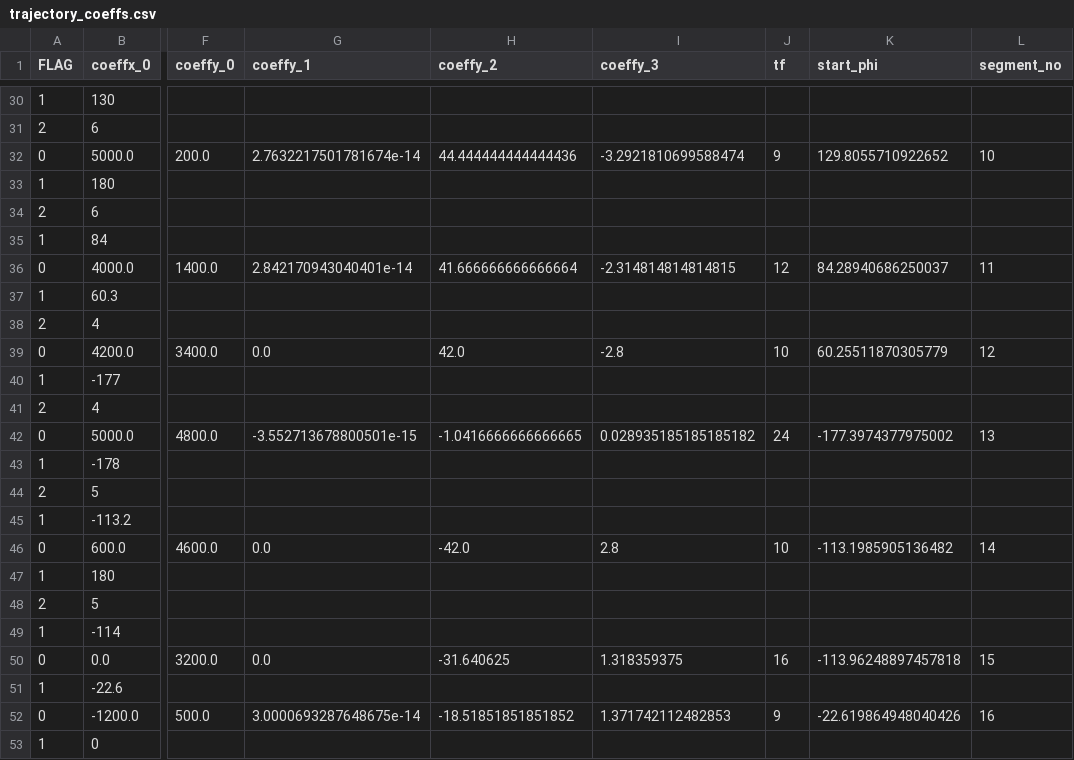
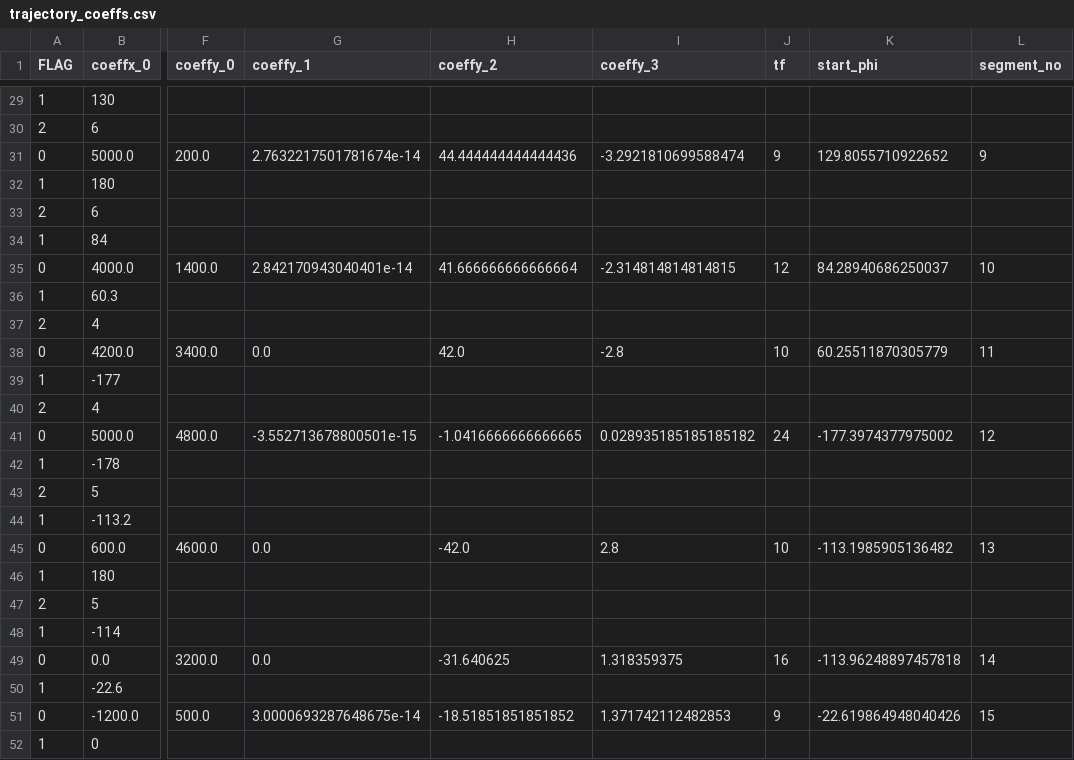
Before and after one commit to hwedwards/ASClinic, a CSV file: trajectory_coeffs.csv, drawn as a sheet; only a part is shown, gaps mark what is left out; addresses are those after the commit; the diff covers the shown part only; the diff names each change by its address in the sheet, - before the commit and + after, or states it on an @@ line.

```diff
--- a/trajectory_coeffs.csv
+++ b/trajectory_coeffs.csv
-L31 (segment_no): 10
+L31 (segment_no): 9
-L35 (segment_no): 11
+L35 (segment_no): 10
-L38 (segment_no): 12
+L38 (segment_no): 11
-L41 (segment_no): 13
+L41 (segment_no): 12
-L45 (segment_no): 14
+L45 (segment_no): 13
-L49 (segment_no): 15
+L49 (segment_no): 14
-L51 (segment_no): 16
+L51 (segment_no): 15
```
Also changed, not shown: 1 removed row and 31 edited cells elsewhere in this file, trajectoryGainsK.csv, 6 other files.
